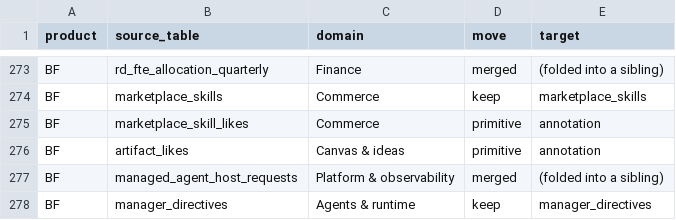
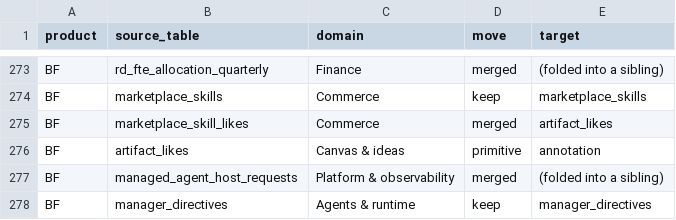
Before and after one commit to SeanHogg/Builderforce.ai, a TSV file: docs/specs/data-model/source-to-target.tsv, drawn as a sheet; only a part is shown, gaps mark what is left out.

```diff
--- a/docs/specs/data-model/source-to-target.tsv
+++ b/docs/specs/data-model/source-to-target.tsv
@@ -274,3 +274,3 @@ BF	rd_fte_allocation_quarterly	Finance	merged	(folded into a sibling)
 BF	marketplace_skills	Commerce	keep	marketplace_skills
-BF	marketplace_skill_likes	Commerce	primitive	annotation
+BF	marketplace_skill_likes	Commerce	merged	artifact_likes
 BF	artifact_likes	Canvas & ideas	primitive	annotation
```
Also changed, not shown: 38 other files.
